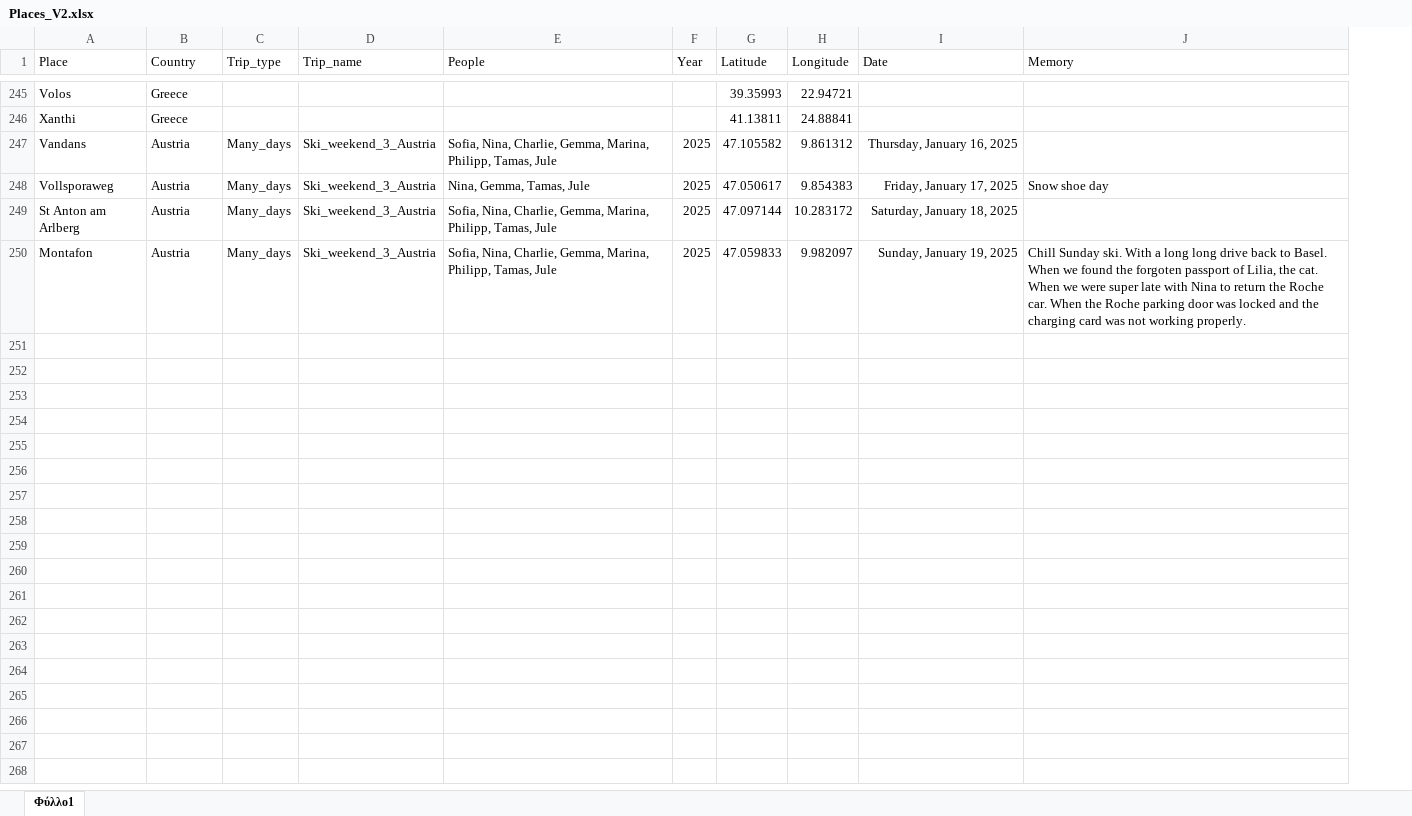
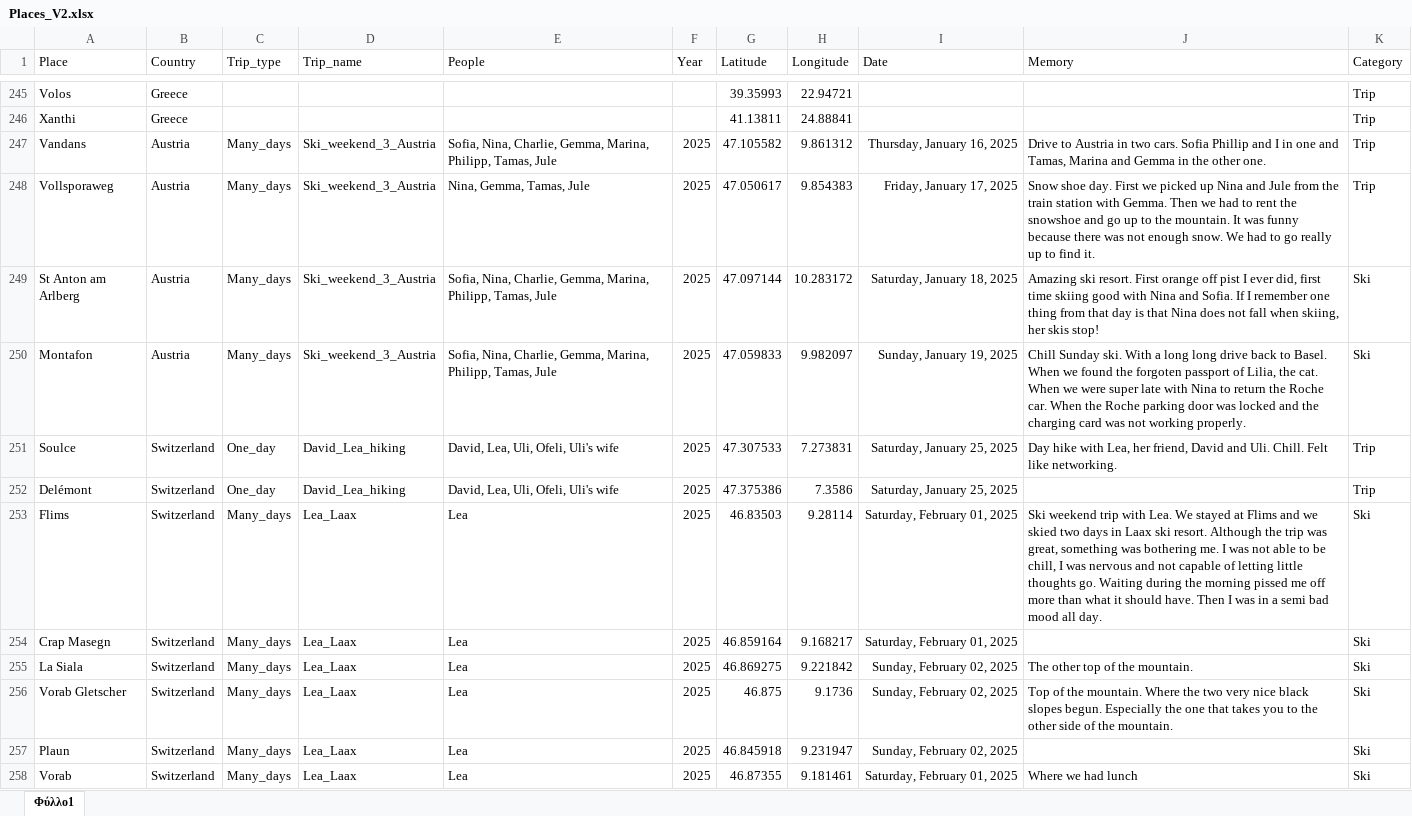
Before and after one commit to G-Kazantzidis/Places, an Excel workbook: Places_V2.xlsx, sheet Φύλλο1, drawn as a sheet; only a part is shown, gaps mark what is left out; values as stored, in another font and other column widths than the file's, no borders; the diff covers the shown part only; the diff names each change by its address in the sheet, - before the commit and + after, or states it on an @@ line.

```diff
--- a/Places_V2.xlsx (sheet Φύλλο1)
+++ b/Places_V2.xlsx (sheet Φύλλο1)
+column K (Category), rows 245-250: Trip | Trip | Trip | Trip | Ski | Ski
-J247 (Memory): (empty)
+J247 (Memory): Drive to Austria in two cars. Sofia Phillip and I in one and Tamas, Marina and Gemma in the other one.
-J248 (Memory): Snow shoe day
+J248 (Memory): Snow shoe day. First we picked up Nina and Jule from the train station with Gemma. Then we had to rent the snowshoe and go up to the mountain. It was funny because there was not enough snow. We had to go really up to find it.
-J249 (Memory): (empty)
+J249 (Memory): Amazing ski resort. First orange off pist I ever did, first time skiing good with Nina and Sofia. If I remember one thing from that day is that Nina does not fall when skiing, her skis stop!
+row 251: Soulce | Switzerland | One_day | David_Lea_hiking | David, Lea, Uli, Ofeli, Uli's wife | 2025 | 47.307533 | 7.273831 | Saturday, January 25, 2025 | Day hike with Lea, her friend, David and Uli. Chill. Felt like networking. | Trip
+row 252: Delémont | Switzerland | One_day | David_Lea_hiking | David, Lea, Uli, Ofeli, Uli's wife | 2025 | 47.375386 | 7.3586 | Saturday, January 25, 2025 |  | Trip
+row 253: Flims | Switzerland | Many_days | Lea_Laax | Lea | 2025 | 46.83503 | 9.28114 | Saturday, February 01, 2025 | Ski weekend trip with Lea. We stayed at Flims and we skied two days in Laax ski resort. Although the trip was great, something was bothering me. I was not able to be chill, I was nervous and not capable of letting little thoughts go. Waiting during the morning pissed me off more than what it should have. Then I was in a semi bad mood all day. | Ski
+row 254: Crap Masegn | Switzerland | Many_days | Lea_Laax | Lea | 2025 | 46.859164 | 9.168217 | Saturday, February 01, 2025 |  | Ski
+row 255: La Siala | Switzerland | Many_days | Lea_Laax | Lea | 2025 | 46.869275 | 9.221842 | Sunday, February 02, 2025 | The other top of the mountain. | Ski
+row 256: Vorab Gletscher | Switzerland | Many_days | Lea_Laax | Lea | 2025 | 46.875 | 9.1736 | Sunday, February 02, 2025 | Top of the mountain. Where the two very nice black slopes begun. Especially the one that takes you to the other side of the mountain. | Ski
+row 257: Plaun | Switzerland | Many_days | Lea_Laax | Lea | 2025 | 46.845918 | 9.231947 | Sunday, February 02, 2025 |  | Ski
+row 258: Vorab | Switzerland | Many_days | Lea_Laax | Lea | 2025 | 46.87355 | 9.181461 | Saturday, February 01, 2025 | Where we had lunch | Ski
```
Also changed, not shown: 11 added rows elsewhere in this sheet, Places.xlsx, 13 other files.
